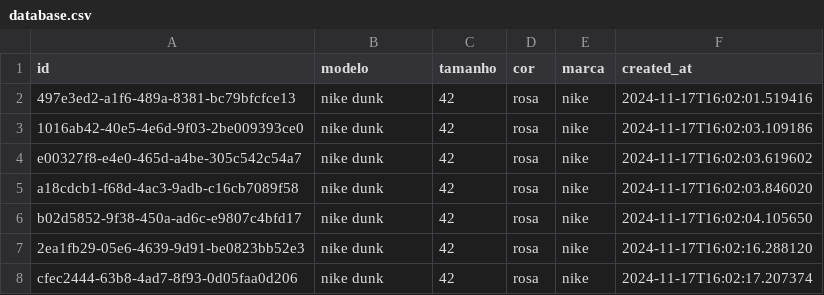
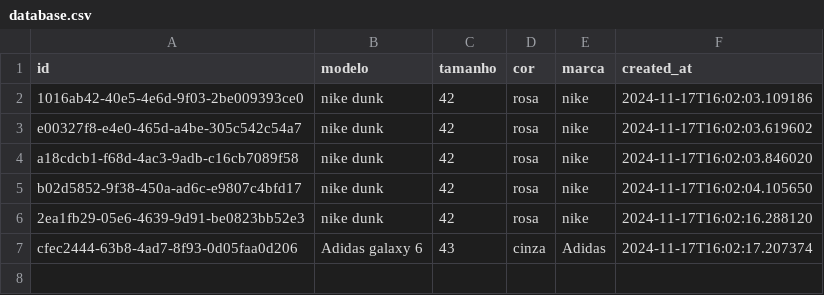
Before and after one commit to LGuilhermeMoreira/DSPP-Trabalho-1, a CSV file: db/database.csv, drawn as a sheet.

```diff
--- a/db/database.csv
+++ b/db/database.csv
@@ -1,3 +1,2 @@
 id,modelo,tamanho,cor,marca,created_at
-497e3ed2-a1f6-489a-8381-bc79bfcfce13,nike dunk,42,rosa,nike,2024-11-17T16:02:01.519416
 1016ab42-40e5-4e6d-9f03-2be009393ce0,nike dunk,42,rosa,nike,2024-11-17T16:02:03.109186
@@ -7,2 +6,2 @@ b02d5852-9f38-450a-ad6c-e9807c4bfd17,nike dunk,42,rosa,nike,2024-11-17T16:02:04.
 2ea1fb29-05e6-4639-9d91-be0823bb52e3,nike dunk,42,rosa,nike,2024-11-17T16:02:16.288120
-cfec2444-63b8-4ad7-8f93-0d05faa0d206,nike dunk,42,rosa,nike,2024-11-17T16:02:17.207374
+cfec2444-63b8-4ad7-8f93-0d05faa0d206,Adidas galaxy 6,43,cinza,Adidas,2024-11-17T16:02:17.207374
```
Also changed, not shown: 2 other files.
